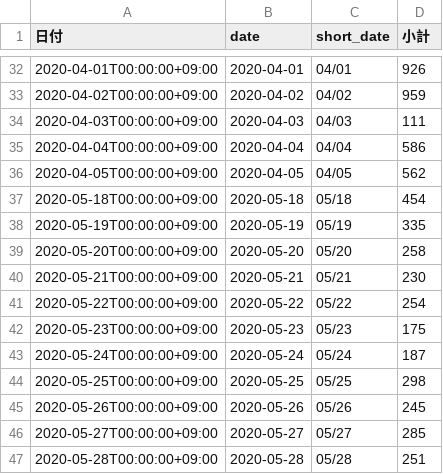
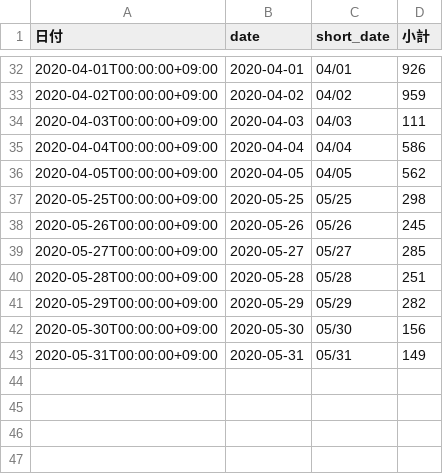
Before and after one commit to tatsuya1970/covid19scraping, a CSV file: contacts.csv, drawn as a sheet; only a part is shown, gaps mark what is left out; removed rows and columns are numbered as before the commit, all else as after; the diff names each change by its address in the sheet, - before the commit and + after, or states it on an @@ line.

```diff
--- a/contacts.csv
+++ b/contacts.csv
-row 37: 2020-05-18T00:00:00+09:00 | 2020-05-18 | 05/18 | 454
-row 38: 2020-05-19T00:00:00+09:00 | 2020-05-19 | 05/19 | 335
-row 39: 2020-05-20T00:00:00+09:00 | 2020-05-20 | 05/20 | 258
-row 40: 2020-05-21T00:00:00+09:00 | 2020-05-21 | 05/21 | 230
-row 41: 2020-05-22T00:00:00+09:00 | 2020-05-22 | 05/22 | 254
-row 42: 2020-05-23T00:00:00+09:00 | 2020-05-23 | 05/23 | 175
-row 43: 2020-05-24T00:00:00+09:00 | 2020-05-24 | 05/24 | 187
+row 41: 2020-05-29T00:00:00+09:00 | 2020-05-29 | 05/29 | 282
+row 42: 2020-05-30T00:00:00+09:00 | 2020-05-30 | 05/30 | 156
+row 43: 2020-05-31T00:00:00+09:00 | 2020-05-31 | 05/31 | 149
```
Also changed, not shown: 1 other file.
